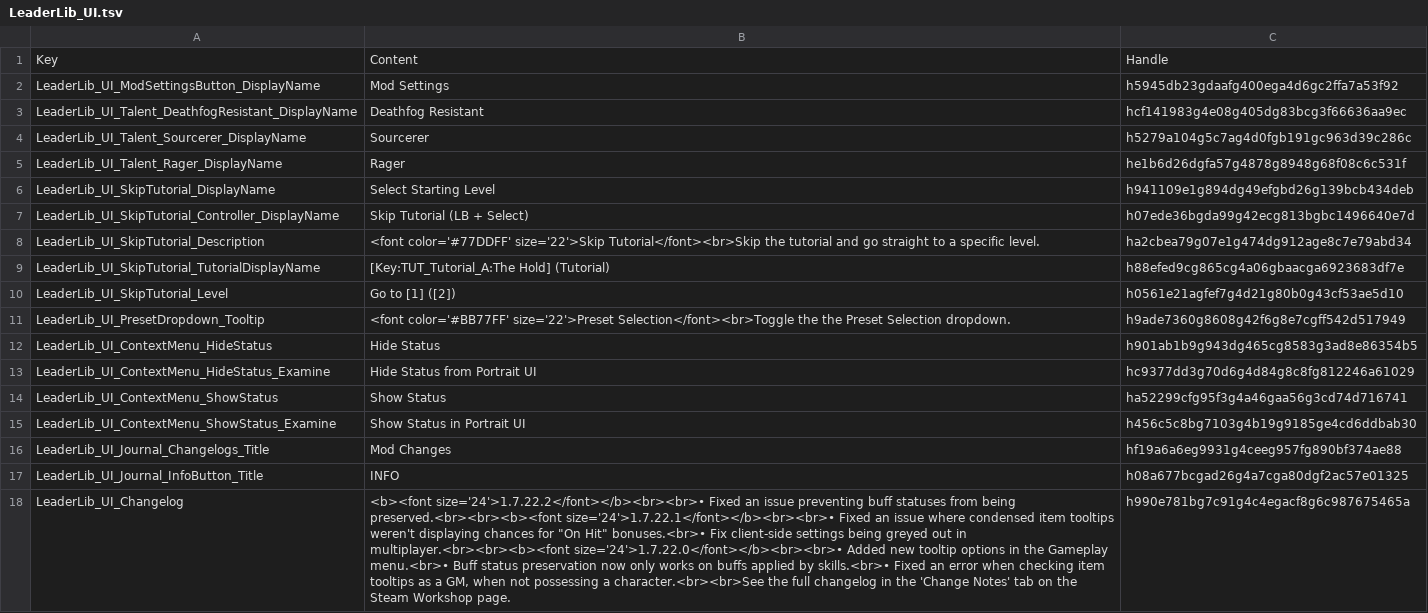
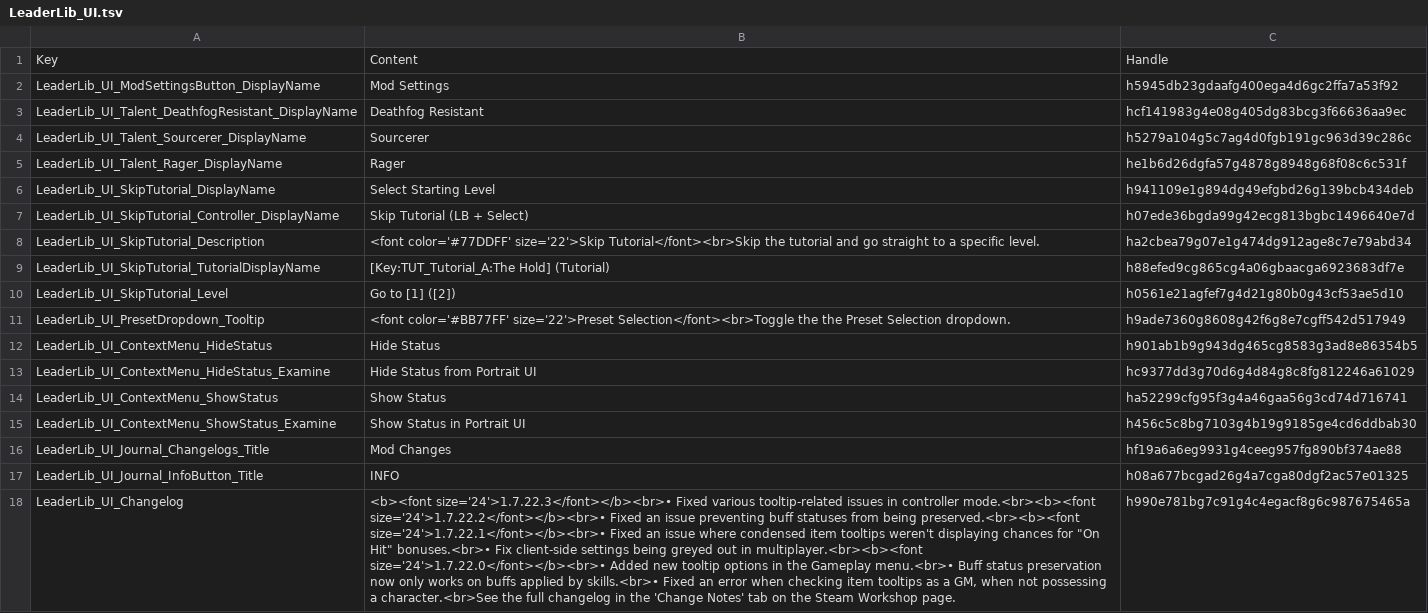
Before and after one commit to LaughingLeader-DOS2-Mods/LeaderLib, a TSV file: LocalKeys/LeaderLib_UI.tsv, drawn as a sheet; the diff names each change by its address in the sheet, - before the commit and + after, or states it on an @@ line.

```diff
--- a/LocalKeys/LeaderLib_UI.tsv
+++ b/LocalKeys/LeaderLib_UI.tsv
-B18: <b><font size='24'>1.7.22.2</font></b><br><br>• Fixed an issue preventing buff statuses from being preserved.<br><br><b><font size='24'>1.7.22.1</font></b><br><br>• Fixed an issue where condensed item tooltips weren't displaying chances for "On Hit" bonuses.<br>• Fix client-side settings being greyed out in multiplayer.<br><br><b><font size='24'>1.7.22.0</font></b><br><br>• Added new tooltip options in the Gameplay menu.<br>• Buff status preservation now only works on buffs applied by skills.<br>• Fixed an error when checking item tooltips as a GM, when not possessing a character.<br><br>See the full…
+B18: <b><font size='24'>1.7.22.3</font></b><br>• Fixed various tooltip-related issues in controller mode.<br><b><font size='24'>1.7.22.2</font></b><br>• Fixed an issue preventing buff statuses from being preserved.<br><b><font size='24'>1.7.22.1</font></b><br>• Fixed an issue where condensed item tooltips weren't displaying chances for "On Hit" bonuses.<br>• Fix client-side settings being greyed out in multiplayer.<br><b><font size='24'>1.7.22.0</font></b><br>• Added new tooltip options in the Gameplay menu.<br>• Buff status preservation now only works on buffs applied by skills.<br>• Fixed an error when checking item tooltips as a GM, when not possessing a character.<br>See the full…
```
Also changed, not shown: 14 other files.
